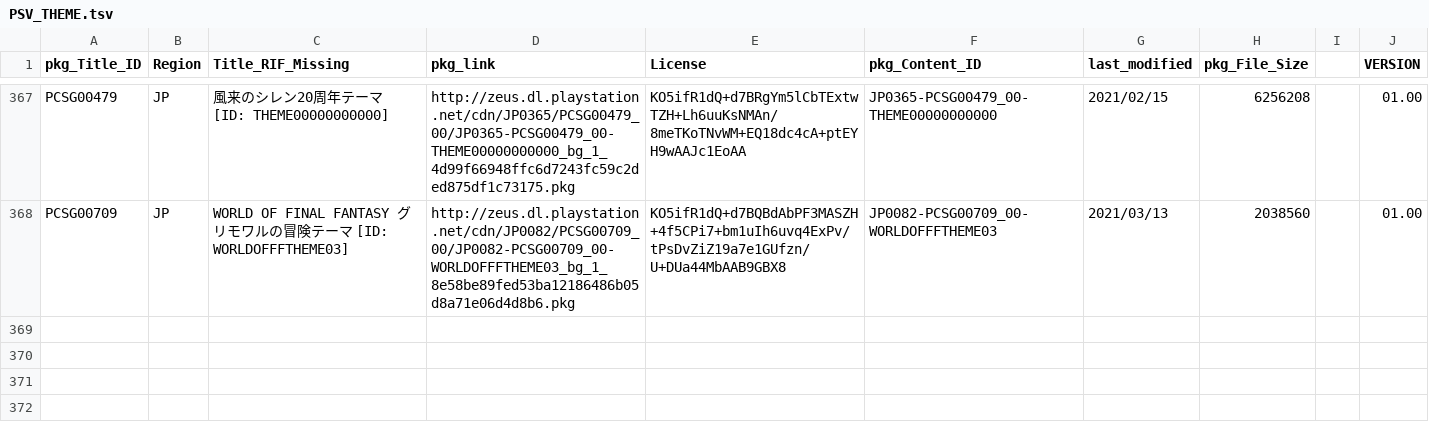
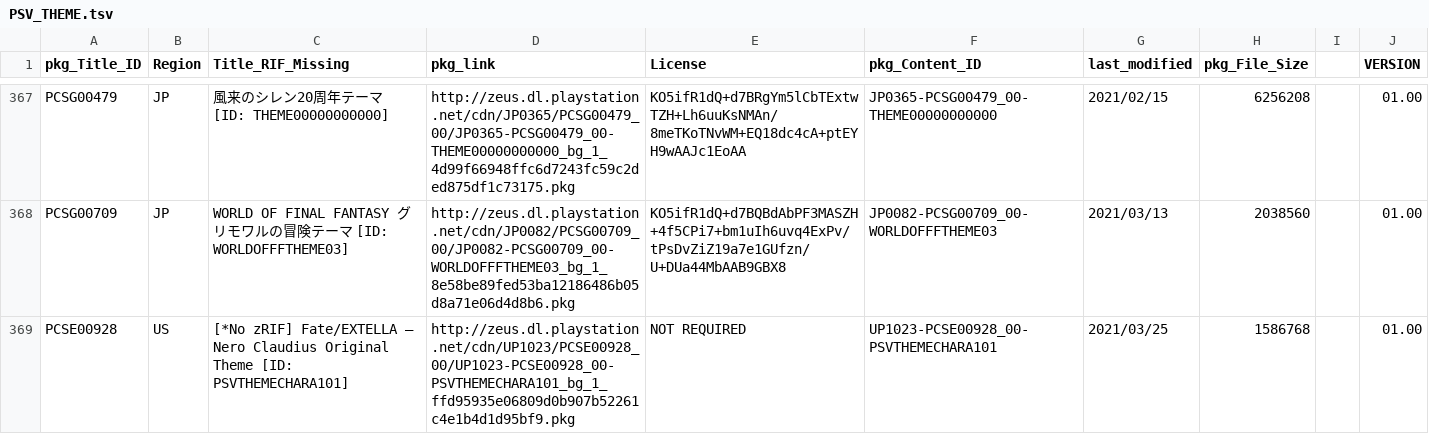
Before and after one commit to 1jtp8sobiu/NPS_JP, a TSV file: rearrange/PSV_THEME.tsv, drawn as a sheet; only a part is shown, gaps mark what is left out.

```diff
--- a/rearrange/PSV_THEME.tsv
+++ b/rearrange/PSV_THEME.tsv
@@ -368 +368,2 @@ PCSG00479	JP	風来のシレン20周年テーマ          [ID: THEME00000000000]
 PCSG00709	JP	WORLD OF FINAL FANTASY グリモワルの冒険テーマ          [ID: WORLDOFFFTHEME03]	http://zeus.dl.playstation.net/cdn/JP0082/PCSG00709_00/JP0082-PCSG00709_00-WORLDOFFFTHEME03_bg_1_8e58be89fed53ba12186486b05d8a71e06d4d8b6.pkg	KO5ifR1dQ+d7BQBdAbPF3MASZH+4f5CPi7+bm1uIh6uvq4ExPv/tPsDvZiZ19a7e1GUfzn/U+DUa44MbAAB9GBX8	JP0082-PCSG00709_00-WORLDOFFFTHEME03	2021/03/13	2038560		01.00
+PCSE00928	US	[*No zRIF] Fate/EXTELLA — Nero Claudius Original Theme          [ID: PSVTHEMECHARA101]	http://zeus.dl.playstation.net/cdn/UP1023/PCSE00928_00/UP1023-PCSE00928_00-PSVTHEMECHARA101_bg_1_ffd95935e06809d0b907b52261c4e1b4d1d95bf9.pkg	NOT REQUIRED	UP1023-PCSE00928_00-PSVTHEMECHARA101	2021/03/25	1586768		01.00
```
Also changed, not shown: 4 other files.
